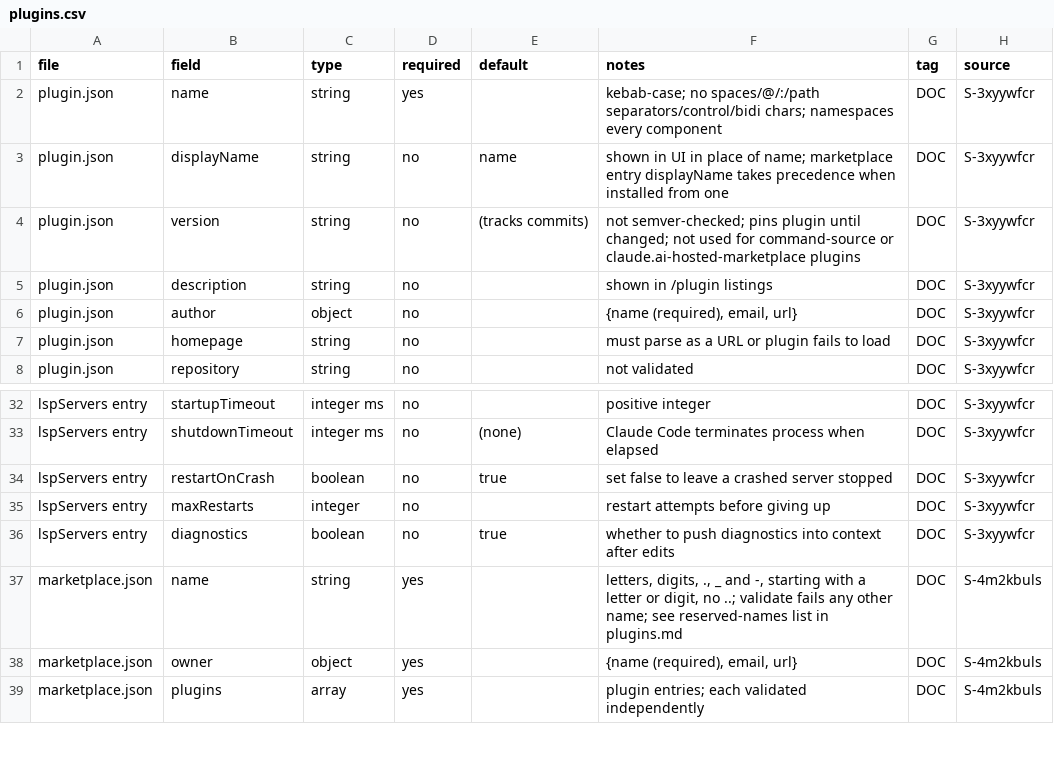
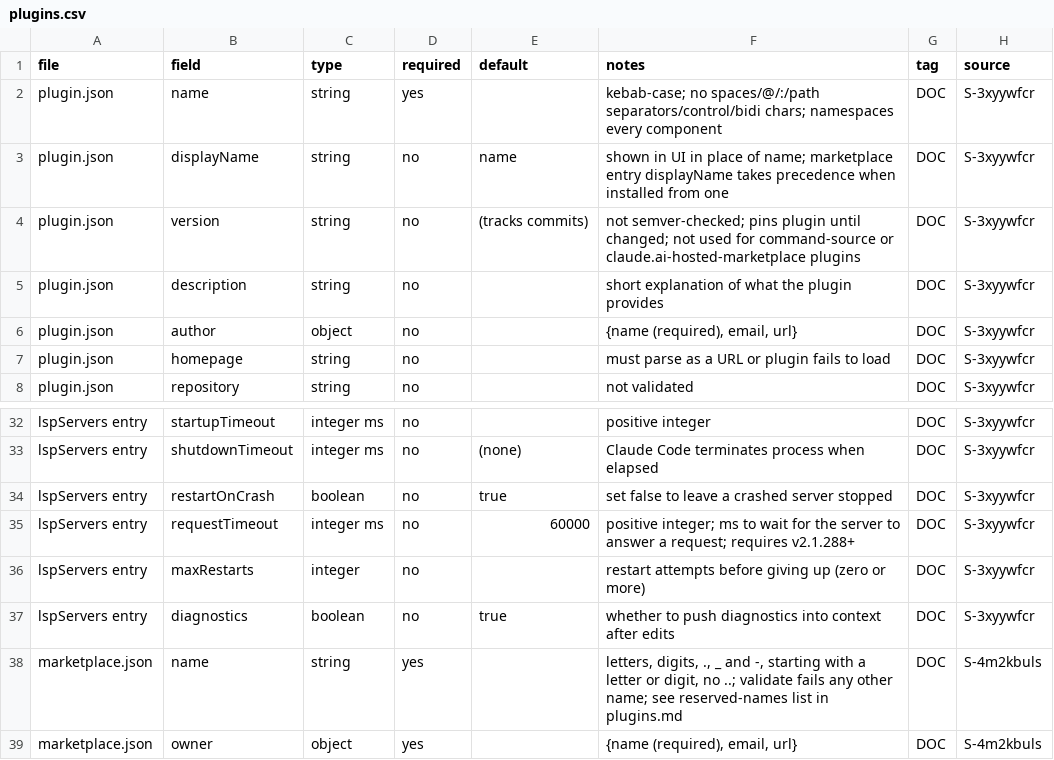
Before and after one commit to mikkielt/it-ops-kb, a CSV file: kb/public/claude/plugins.csv, drawn as a sheet; only a part is shown, gaps mark what is left out; the shorter side is filled out with more unchanged rows.

```diff
--- a/kb/public/claude/plugins.csv
+++ b/kb/public/claude/plugins.csv
@@ -4,3 +4,3 @@ plugin.json,displayName,string,no,name,"shown in UI in place of name; marketplac
 plugin.json,version,string,no,(tracks commits),"not semver-checked; pins plugin until changed; not used for command-source or claude.ai-hosted-marketplace plugins",DOC,S-3xyywfcr
-plugin.json,description,string,no,,shown in /plugin listings,DOC,S-3xyywfcr
+plugin.json,description,string,no,,short explanation of what the plugin provides,DOC,S-3xyywfcr
 plugin.json,author,object,no,,"{name (required), email, url}",DOC,S-3xyywfcr
@@ -34,3 +34,4 @@ lspServers entry,shutdownTimeout,integer ms,no,(none),Claude Code terminates pro
 lspServers entry,restartOnCrash,boolean,no,true,set false to leave a crashed server stopped,DOC,S-3xyywfcr
-lspServers entry,maxRestarts,integer,no,,restart attempts before giving up,DOC,S-3xyywfcr
+lspServers entry,requestTimeout,integer ms,no,60000,"positive integer; ms to wait for the server to answer a request; requires v2.1.288+",DOC,S-3xyywfcr
+lspServers entry,maxRestarts,integer,no,,restart attempts before giving up (zero or more),DOC,S-3xyywfcr
 lspServers entry,diagnostics,boolean,no,true,whether to push diagnostics into context after edits,DOC,S-3xyywfcr
```
Also changed, not shown: 3 other files.
